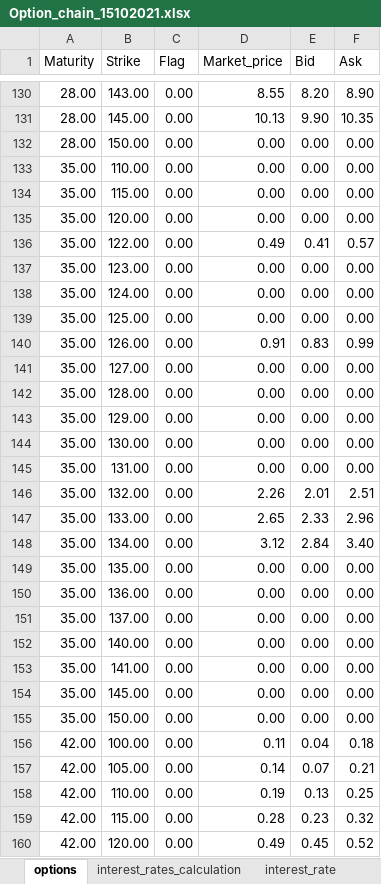
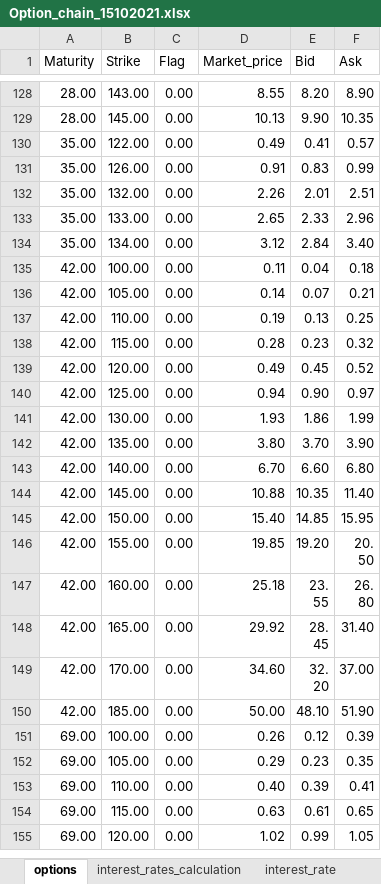
Before and after one commit to OlivelloDA/Barrier-Reverse-Convertible-and-Hedging-Strategies, an Excel workbook: Assignment_Financial_Engineering/Option_chain_15102021.xlsx, sheet options, drawn as a sheet; only a part is shown, gaps mark what is left out; the shorter side is filled out with more unchanged rows; values as stored, in another font and other column widths than the file's, no borders; the diff covers the shown part only; the diff names each change by its address in the sheet, - before the commit and + after, or states it on an @@ line.

```diff
--- a/Assignment_Financial_Engineering/Option_chain_15102021.xlsx (sheet options)
+++ b/Assignment_Financial_Engineering/Option_chain_15102021.xlsx (sheet options)
-row 132: 28.00 | 150.00 | 0.00 | 0.00 | 0.00 | 0.00
-row 133: 35.00 | 110.00 | 0.00 | 0.00 | 0.00 | 0.00
-row 134: 35.00 | 115.00 | 0.00 | 0.00 | 0.00 | 0.00
-row 135: 35.00 | 120.00 | 0.00 | 0.00 | 0.00 | 0.00
-row 137: 35.00 | 123.00 | 0.00 | 0.00 | 0.00 | 0.00
-row 138: 35.00 | 124.00 | 0.00 | 0.00 | 0.00 | 0.00
-row 139: 35.00 | 125.00 | 0.00 | 0.00 | 0.00 | 0.00
-row 141: 35.00 | 127.00 | 0.00 | 0.00 | 0.00 | 0.00
-row 142: 35.00 | 128.00 | 0.00 | 0.00 | 0.00 | 0.00
-row 143: 35.00 | 129.00 | 0.00 | 0.00 | 0.00 | 0.00
-row 144: 35.00 | 130.00 | 0.00 | 0.00 | 0.00 | 0.00
-row 145: 35.00 | 131.00 | 0.00 | 0.00 | 0.00 | 0.00
-row 149: 35.00 | 135.00 | 0.00 | 0.00 | 0.00 | 0.00
-row 150: 35.00 | 136.00 | 0.00 | 0.00 | 0.00 | 0.00
-row 151: 35.00 | 137.00 | 0.00 | 0.00 | 0.00 | 0.00
-row 152: 35.00 | 140.00 | 0.00 | 0.00 | 0.00 | 0.00
-row 153: 35.00 | 141.00 | 0.00 | 0.00 | 0.00 | 0.00
-row 154: 35.00 | 145.00 | 0.00 | 0.00 | 0.00 | 0.00
-row 155: 35.00 | 150.00 | 0.00 | 0.00 | 0.00 | 0.00
```
Also changed, not shown: 27 removed rows elsewhere in this sheet, formulas that keep their value, 4 other files.
